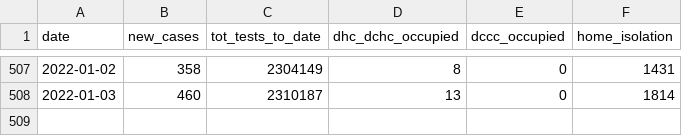
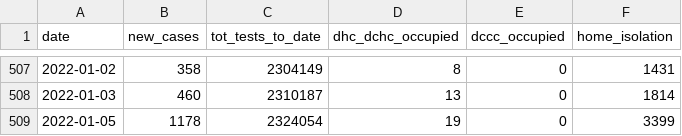
Before and after one commit to saketkc/misc_bed_availability_scraper, a CSV file: gurugram.csv, drawn as a sheet; only a part is shown, gaps mark what is left out; the diff names each change by its address in the sheet, - before the commit and + after, or states it on an @@ line.

Commit message:
Automated report

```diff
--- a/gurugram.csv
+++ b/gurugram.csv
+row 509: 2022-01-05 | 1178 | 2324054 | 19 | 0 | 3399
```
